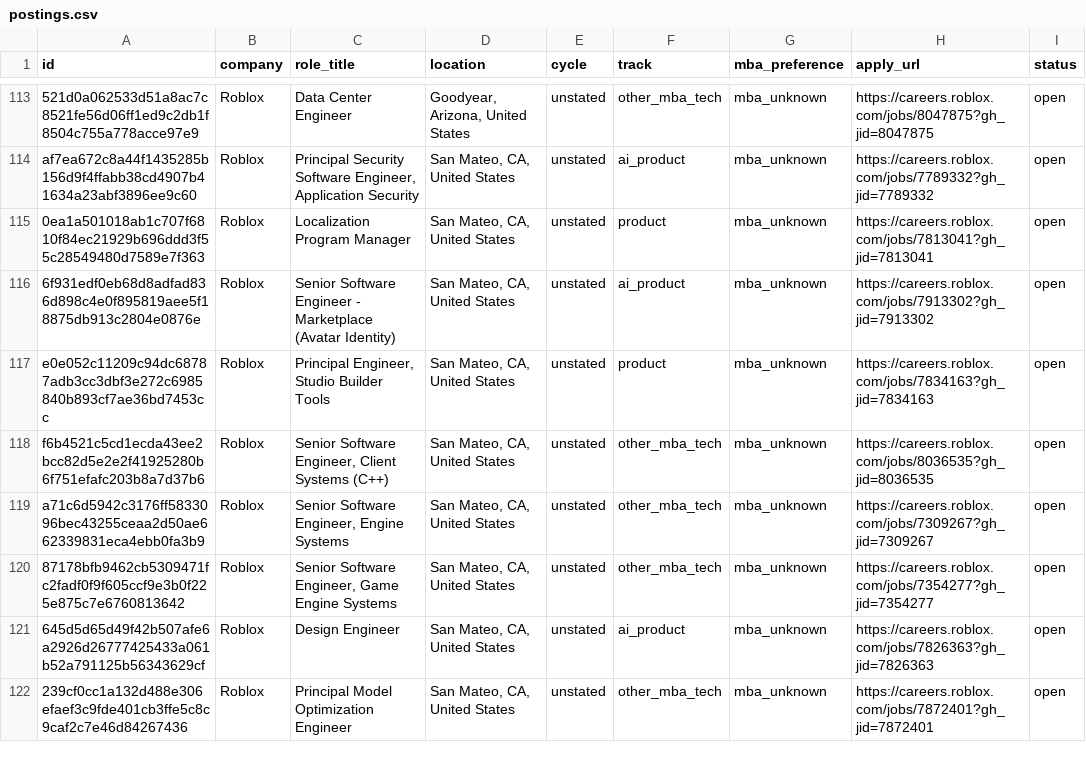
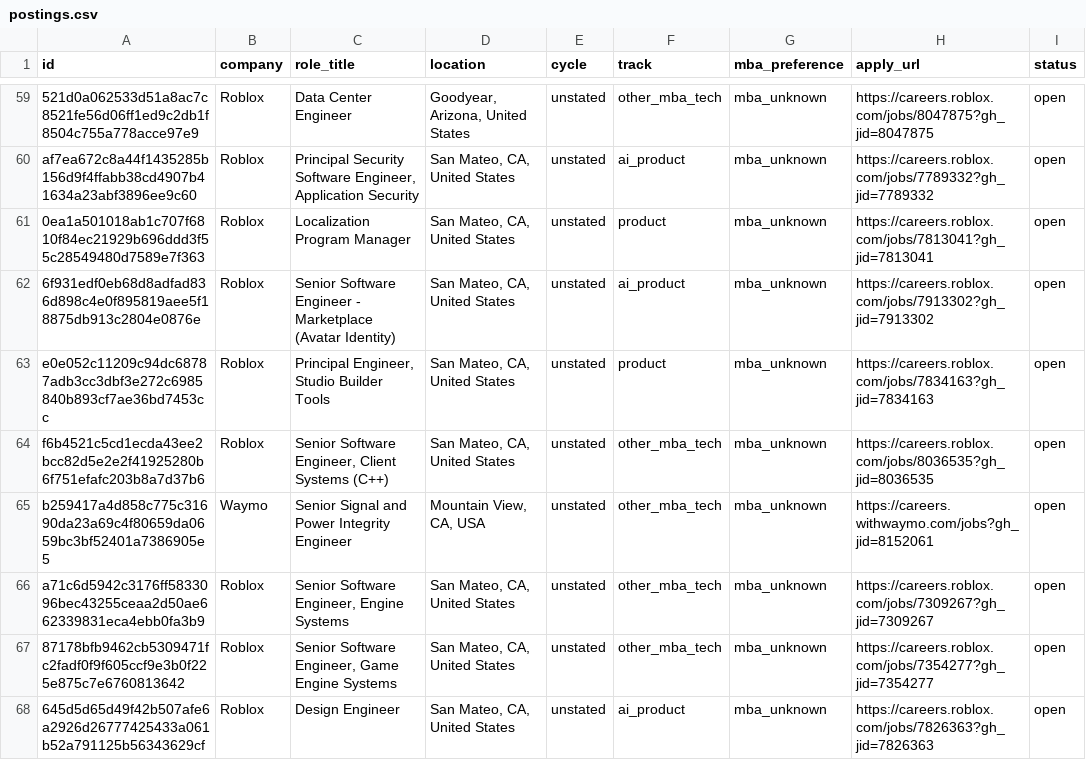
Before and after one commit to rameshtarini/mba-internship-engine, a CSV file: data/postings.csv, drawn as a sheet; only a part is shown, gaps mark what is left out; the shorter side is filled out with more unchanged rows; the diff covers the shown part only; the diff names each change by its address in the sheet, - before the commit and + after, or states it on an @@ line.

Commit message:
chore: engine run 2026-08-30 22:35 UTC

```diff
--- a/data/postings.csv
+++ b/data/postings.csv
+row 65: b259417a4d858c775c31690da23a69c4f80659da0659bc3bf52401a7386905e5 | Waymo | Senior Signal and Power Integrity Engineer | Mountain View, CA, USA | unstated | other_mba_tech | mba_unknown | https://careers.withwaymo.com/jobs?gh_jid=8152061 | open
```
Also changed, not shown: 2 removed rows and 56 moved rows elsewhere in this file, 3 other files.
